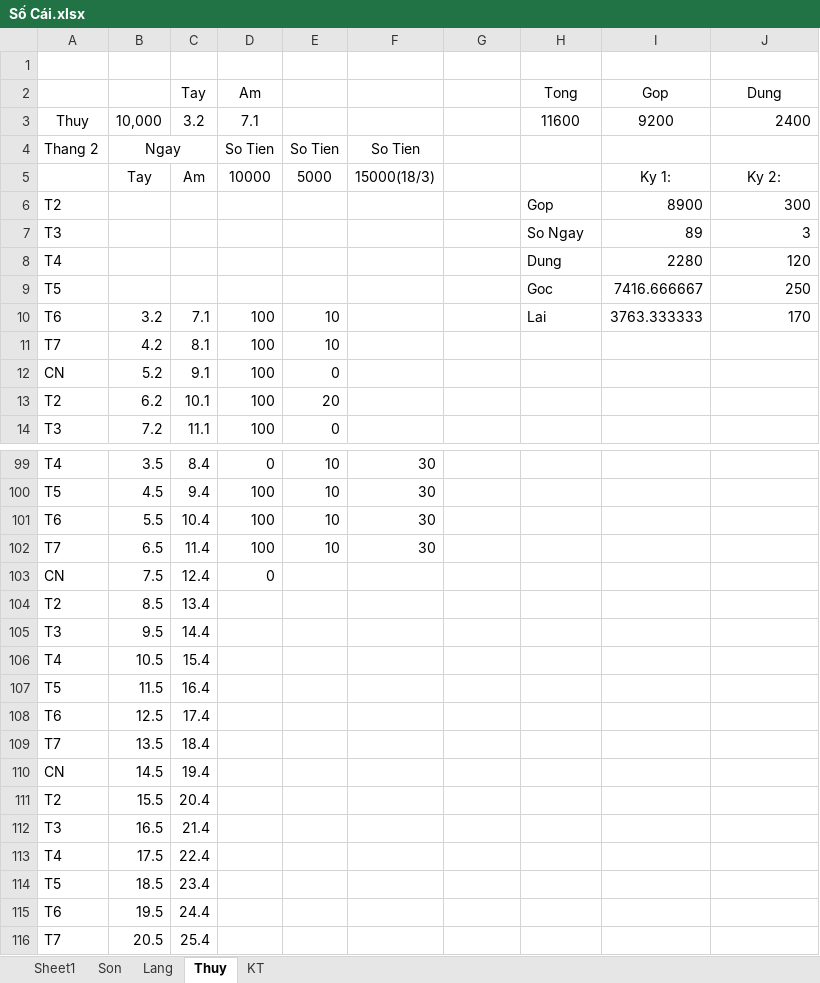
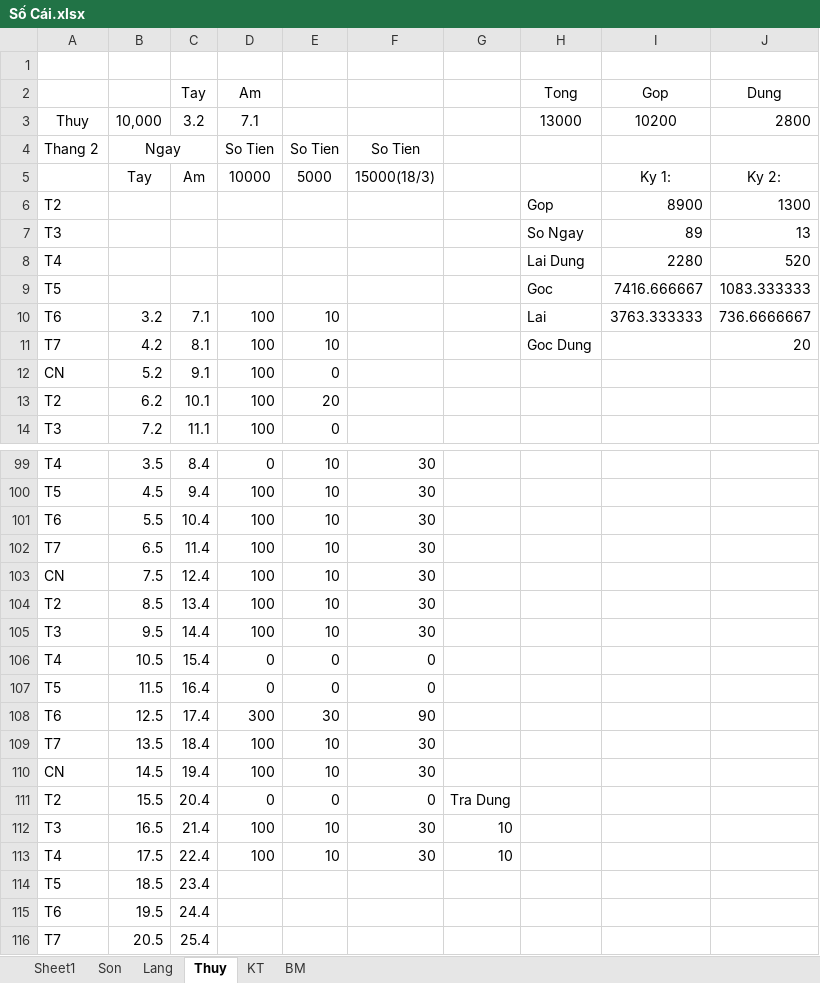
Before and after one commit to Hubitga/Hubito, an Excel workbook: Số Cái.xlsx, sheet Thuy, drawn as a sheet; only a part is shown, gaps mark what is left out; values as stored, in another font and other column widths than the file's, no borders; the diff names each change by its address in the sheet, - before the commit and + after, or states it on an @@ line.

```diff
--- a/Số Cái.xlsx (sheet Thuy)
+++ b/Số Cái.xlsx (sheet Thuy)
+sheet tab: BM
-H3 (Tong): 11600
+H3 (Tong): 13000
-I3 (Gop): 9200
+I3 (Gop): 10200
-J3 (Dung): 2400
+J3 (Dung): 2800
-J6 (Dung): 300
+J6 (Dung): 1300
-J7 (Dung): 3
+J7 (Dung): 13
-H8 (Tong): Dung
+H8 (Tong): Lai Dung
-J8 (Dung): 120
+J8 (Dung): 520
-J9 (Dung): 250
+J9 (Dung): 1083.333333
-J10 (Dung): 170
+J10 (Dung): 736.6666667
-H11 (Tong): (empty)
+H11 (Tong): Goc Dung
-J11 (Dung): (empty)
+J11 (Dung): 20
-D103 (Am): 0
+D103 (Am): 100
-E103:E105: (empty)
+E103:E105: 10
-F103:F105: (empty)
+F103:F105: 30
-D104:D105 (Am): (empty)
+D104:D105 (Am): 100
-D106:D107 (Am): (empty)
+D106:D107 (Am): 0
-E106:E107: (empty)
+E106:E107: 0
-F106:F107: (empty)
+F106:F107: 0
-D108 (Am): (empty)
+D108 (Am): 300
-E108: (empty)
+E108: 30
-F108: (empty)
+F108: 90
-D109:D110 (Am): (empty)
+D109:D110 (Am): 100
-E109:E110: (empty)
+E109:E110: 10
-F109:F110: (empty)
+F109:F110: 30
-D111 (Am): (empty)
+D111 (Am): 0
-E111: (empty)
+E111: 0
-F111: (empty)
+F111: 0
-G111: (empty)
+G111: Tra Dung
-D112:D113 (Am): (empty)
+D112:D113 (Am): 100
-E112:E113: (empty)
+E112:E113: 10
-F112:F113: (empty)
+F112:F113: 30
-G112:G113: (empty)
+G112:G113: 10
```
Also changed, not shown: sheet Lang, sheet Sheet1.
